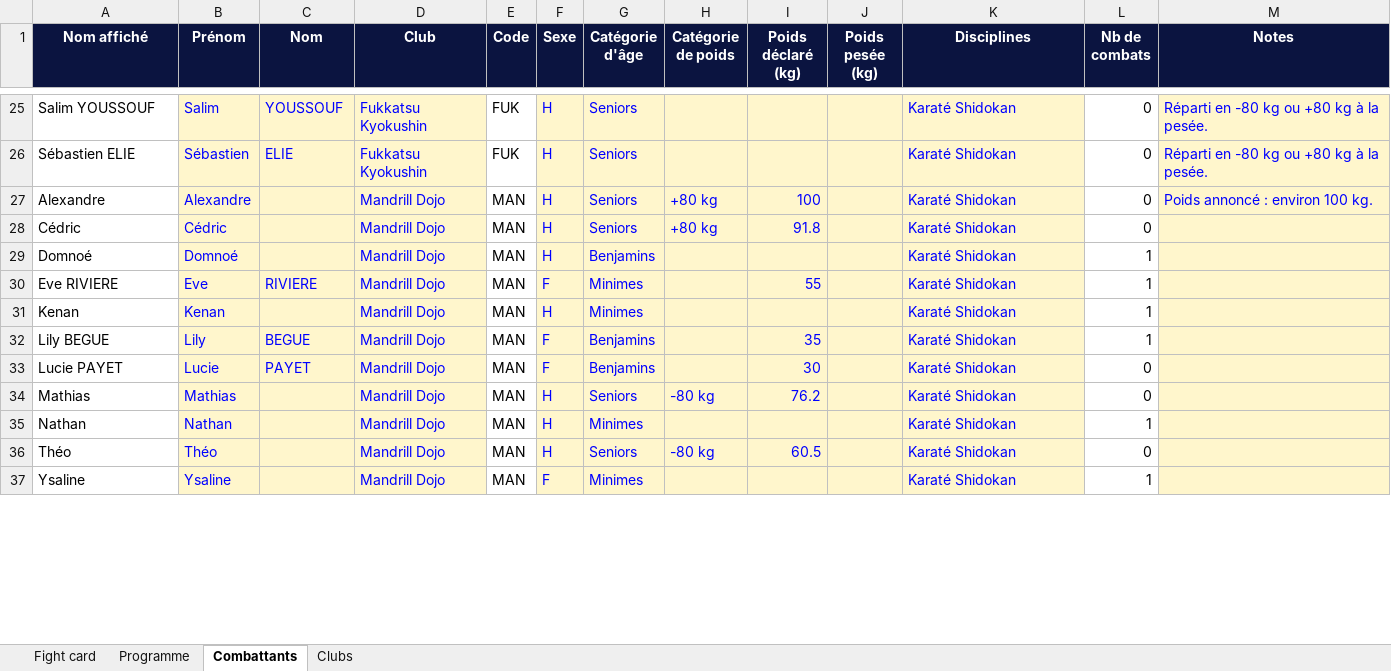
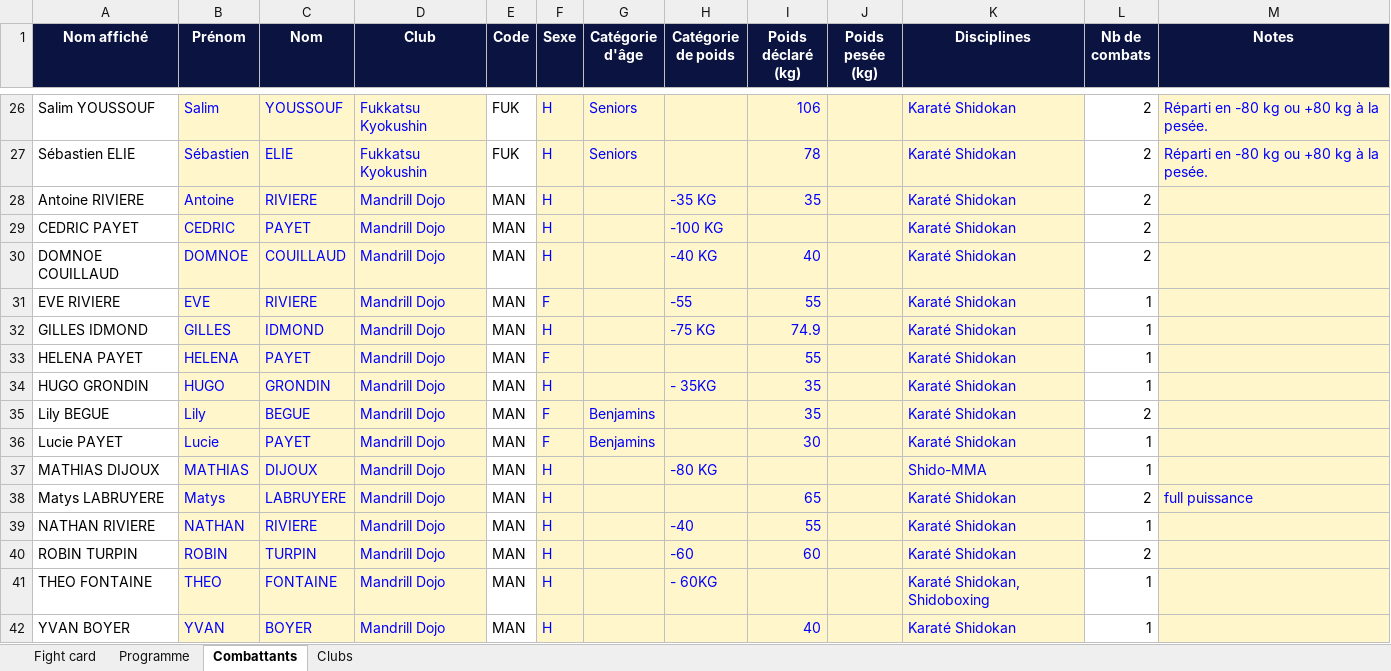
Before and after one commit to Shidokansempai/Immo-reseau, an Excel workbook: dojo/interclub/shidokan-challenge-974-fight-card.xlsx, sheet Combattants, drawn as a sheet; only a part is shown, gaps mark what is left out; values as stored, in another font and other column widths than the file's, no borders; charts and pictures and conditional formats not drawn; removed rows and columns are numbered as before the commit, all else as after; the diff covers the shown part only; the diff names each change by its address in the sheet, - before the commit and + after, or states it on an @@ line.

```diff
--- a/dojo/interclub/shidokan-challenge-974-fight-card.xlsx (sheet Combattants)
+++ b/dojo/interclub/shidokan-challenge-974-fight-card.xlsx (sheet Combattants)
-I26 (Poids déclaré (kg)): (empty)
+I26 (Poids déclaré (kg)): 106
-L26:L27 (Nb de combats): 0
+L26:L27 (Nb de combats): 2
-I27 (Poids déclaré (kg)): (empty)
+I27 (Poids déclaré (kg)): 78
-row 27: Alexandre | Alexandre |  | Mandrill Dojo | MAN | H | Seniors | +80 kg | 100 |  | Karaté Shidokan | 0 | Poids annoncé : environ 100 kg.
-row 28: Cédric | Cédric |  | Mandrill Dojo | MAN | H | Seniors | +80 kg | 91.8 |  | Karaté Shidokan | 0
-row 29: Domnoé | Domnoé |  | Mandrill Dojo | MAN | H | Benjamins |  |  |  | Karaté Shidokan | 1
+row 28: Antoine RIVIERE | Antoine | RIVIERE | Mandrill Dojo | MAN | H |  | -35 KG | 35 |  | Karaté Shidokan | 2
+row 29: CEDRIC PAYET | CEDRIC | PAYET | Mandrill Dojo | MAN | H |  | -100 KG |  |  | Karaté Shidokan | 2
+row 30: DOMNOE COUILLAUD | DOMNOE | COUILLAUD | Mandrill Dojo | MAN | H |  | -40 KG | 40 |  | Karaté Shidokan | 2
-A31 (Nom affiché): Eve RIVIERE
+A31 (Nom affiché): EVE RIVIERE
-B31 (Prénom): Eve
+B31 (Prénom): EVE
-G31 (Catégorie d'âge): Minimes
+G31 (Catégorie d'âge): (empty)
-H31 (Catégorie de poids): (empty)
+H31 (Catégorie de poids): -55
-row 31: Kenan | Kenan |  | Mandrill Dojo | MAN | H | Minimes |  |  |  | Karaté Shidokan | 1
+row 32: GILLES IDMOND | GILLES | IDMOND | Mandrill Dojo | MAN | H |  | -75 KG | 74.9 |  | Karaté Shidokan | 1
+row 33: HELENA PAYET | HELENA | PAYET | Mandrill Dojo | MAN | F |  |  | 55 |  | Karaté Shidokan | 1
+row 34: HUGO GRONDIN | HUGO | GRONDIN | Mandrill Dojo | MAN | H |  | - 35KG | 35 |  | Karaté Shidokan | 1
-L35 (Nb de combats): 1
+L35 (Nb de combats): 2
-L36 (Nb de combats): 0
+L36 (Nb de combats): 1
-row 34: Mathias | Mathias |  | Mandrill Dojo | MAN | H | Seniors | -80 kg | 76.2 |  | Karaté Shidokan | 0
+row 37: MATHIAS DIJOUX | MATHIAS | DIJOUX | Mandrill Dojo | MAN | H |  | -80 KG |  |  | Shido-MMA | 1
+row 38: Matys LABRUYERE | Matys | LABRUYERE | Mandrill Dojo | MAN | H |  |  | 65 |  | Karaté Shidokan | 2 | full puissance
+row 39: NATHAN RIVIERE | NATHAN | RIVIERE | Mandrill Dojo | MAN | H |  | -40 | 55 |  | Karaté Shidokan | 1
+row 40: ROBIN TURPIN | ROBIN | TURPIN | Mandrill Dojo | MAN | H |  | -60 | 60 |  | Karaté Shidokan | 2
+row 41: THEO FONTAINE | THEO | FONTAINE | Mandrill Dojo | MAN | H |  | - 60KG |  |  | Karaté Shidokan, Shidoboxing | 1
-A42 (Nom affiché): Nathan
+A42 (Nom affiché): YVAN BOYER
-B42 (Prénom): Nathan
+B42 (Prénom): YVAN
-C42 (Nom): (empty)
+C42 (Nom): BOYER
-G42 (Catégorie d'âge): Minimes
+G42 (Catégorie d'âge): (empty)
-I42 (Poids déclaré (kg)): (empty)
+I42 (Poids déclaré (kg)): 40
-row 36: Théo | Théo |  | Mandrill Dojo | MAN | H | Seniors | -80 kg | 60.5 |  | Karaté Shidokan | 0
-row 37: Ysaline | Ysaline |  | Mandrill Dojo | MAN | F | Minimes |  |  |  | Karaté Shidokan | 1
```
Also changed, not shown: 4 added rows, 3 removed rows and 42 edited cells elsewhere in this sheet, sheet Fight card, sheet Programme, formulas that keep their value, 1 other file.
